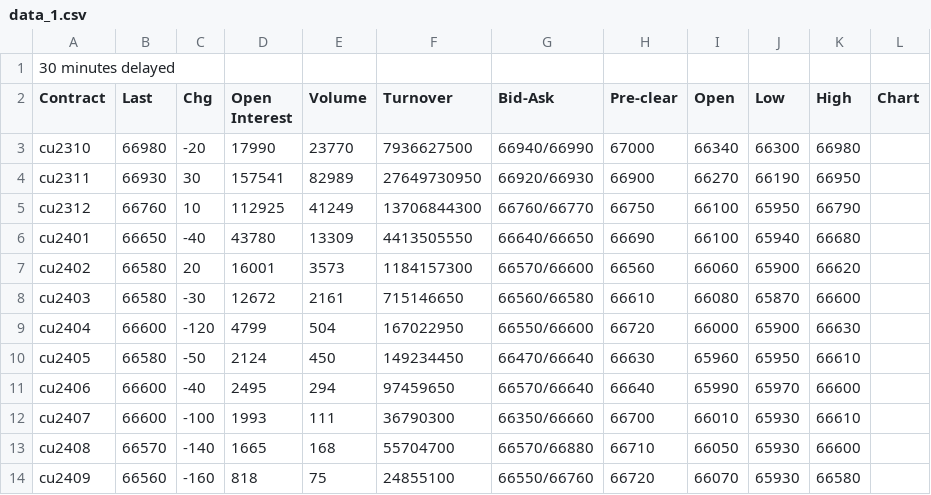
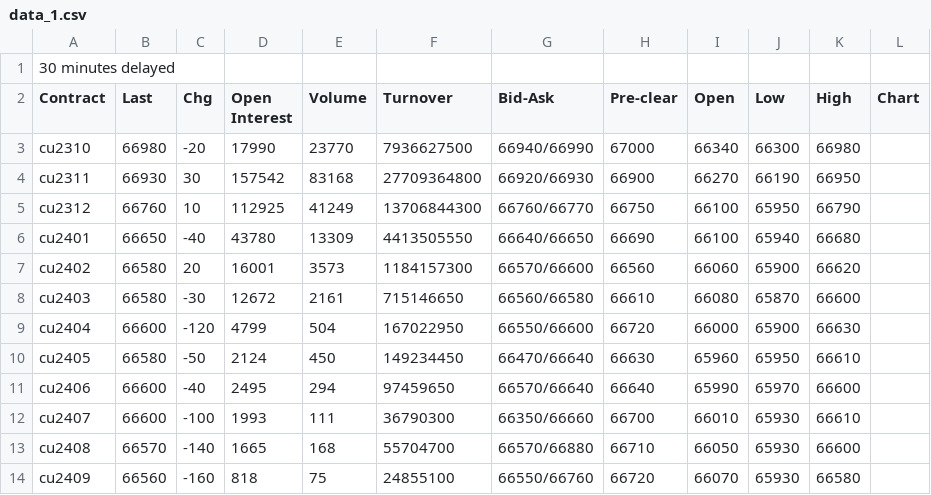
Before and after one commit to 2uanDM/Learn-Scrapy, a CSV file: download/data_1.csv, drawn as a sheet.

```diff
--- a/download/data_1.csv
+++ b/download/data_1.csv
@@ -3,3 +3,3 @@ Contract,Last,Chg,Open Interest,Volume,Turnover,Bid-Ask,Pre-clear,Open,Low,High,
 cu2310,66980,-20,17990,23770,7936627500,66940/66990,67000,66340,66300,66980,
-cu2311,66930,30,157541,82989,27649730950,66920/66930,66900,66270,66190,66950,
+cu2311,66930,30,157542,83168,27709364800,66920/66930,66900,66270,66190,66950,
 cu2312,66760,10,112925,41249,13706844300,66760/66770,66750,66100,65950,66790,
```
Also changed, not shown: results/lai_suat_lien_ngan_hang.csv, 6 other files.
